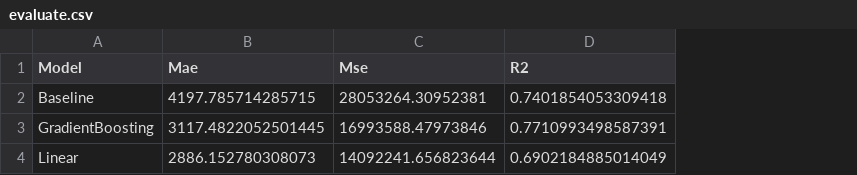
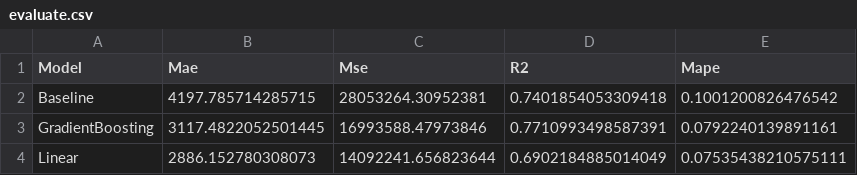
Before and after one commit to OatKID/RegressionMiniProject, a CSV file: algorithm/Envi/1_predict_1/evaluate.csv, drawn as a sheet; the diff names each change by its address in the sheet, - before the commit and + after, or states it on an @@ line.

Commit message:
Add MAPE

```diff
--- a/algorithm/Envi/1_predict_1/evaluate.csv
+++ b/algorithm/Envi/1_predict_1/evaluate.csv
+column E (Mape), rows 2-4: 0.1001200826476542 | 0.0792240139891161 | 0.07535438210575111
```
Also changed, not shown: 3 other files.
